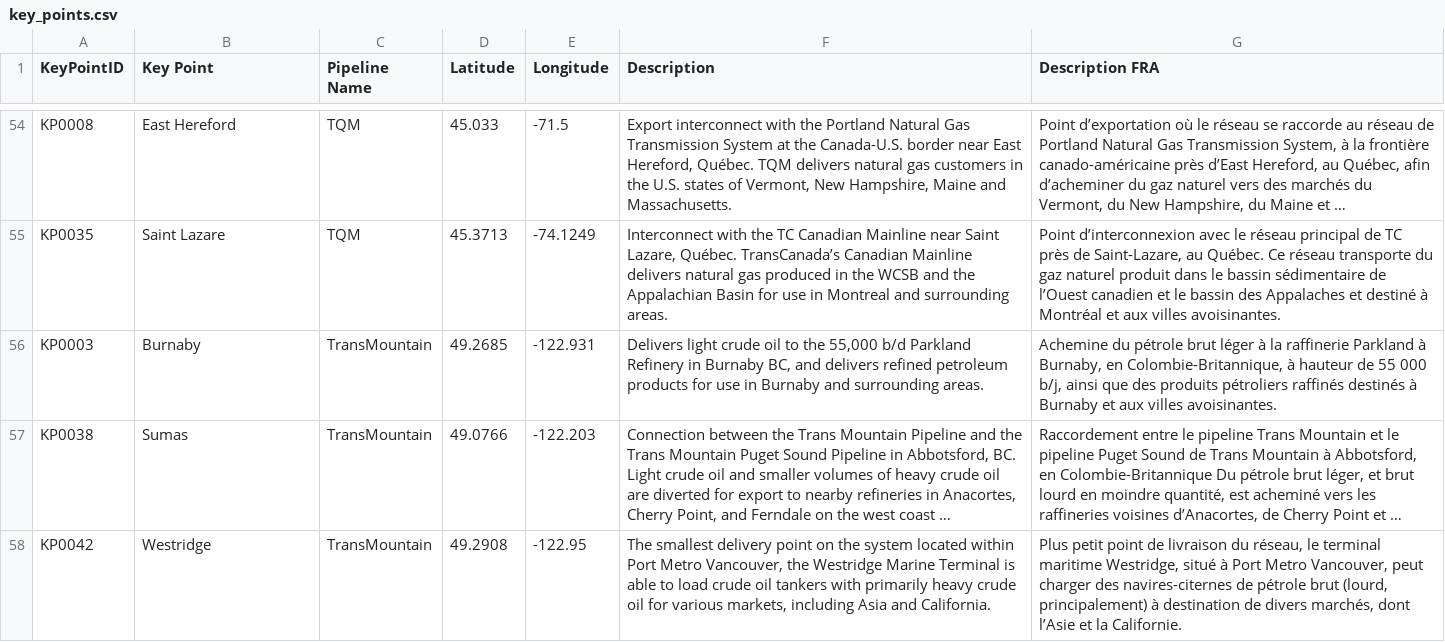
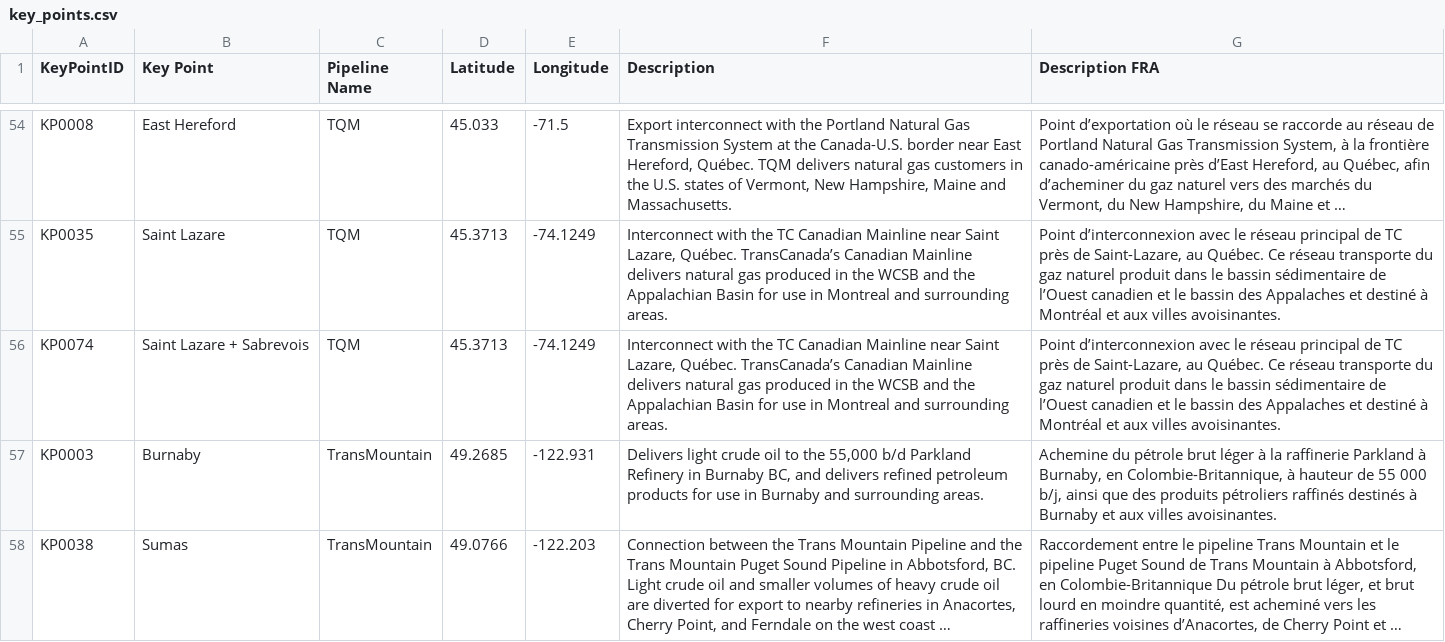
Before and after one commit to mbradds/pipeline-profiles, a CSV file: src/data_management/raw_data/key_points.csv, drawn as a sheet; only a part is shown, gaps mark what is left out; the shorter side is filled out with more unchanged rows; long unchanged cells end in …; the diff names each change by its address in the sheet, - before the commit and + after, or states it on an @@ line.

```diff
--- a/src/data_management/raw_data/key_points.csv
+++ b/src/data_management/raw_data/key_points.csv
+row 56: KP0074 | Saint Lazare + Sabrevois | TQM | 45.3713 | -74.1249 | Interconnect with the TC Canadian Mainline near Saint Lazare, Québec. TransCanada’s Canadian Mainline delivers natural gas produced in the WCSB and the Appalachian Basin for use in Montreal and surrounding areas. | Point d’interconnexion avec le réseau principal de TC près de Saint-Lazare, au Québec. Ce réseau transporte du gaz naturel produit dans le bassin sédimentaire de l’Ouest canadien et le bassin des Appalaches et destiné à Montréal et aux villes avoisinantes.
```
Also changed, not shown: src/data_management/raw_data/throughput_oil_monthly.csv, 19 other files.
